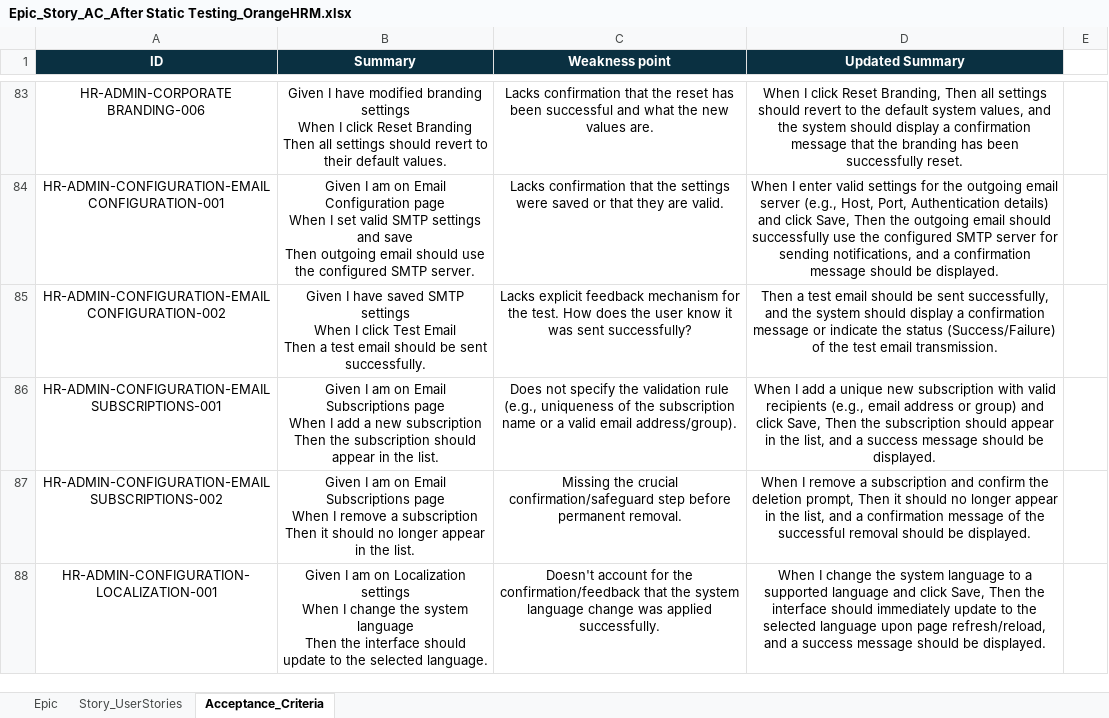
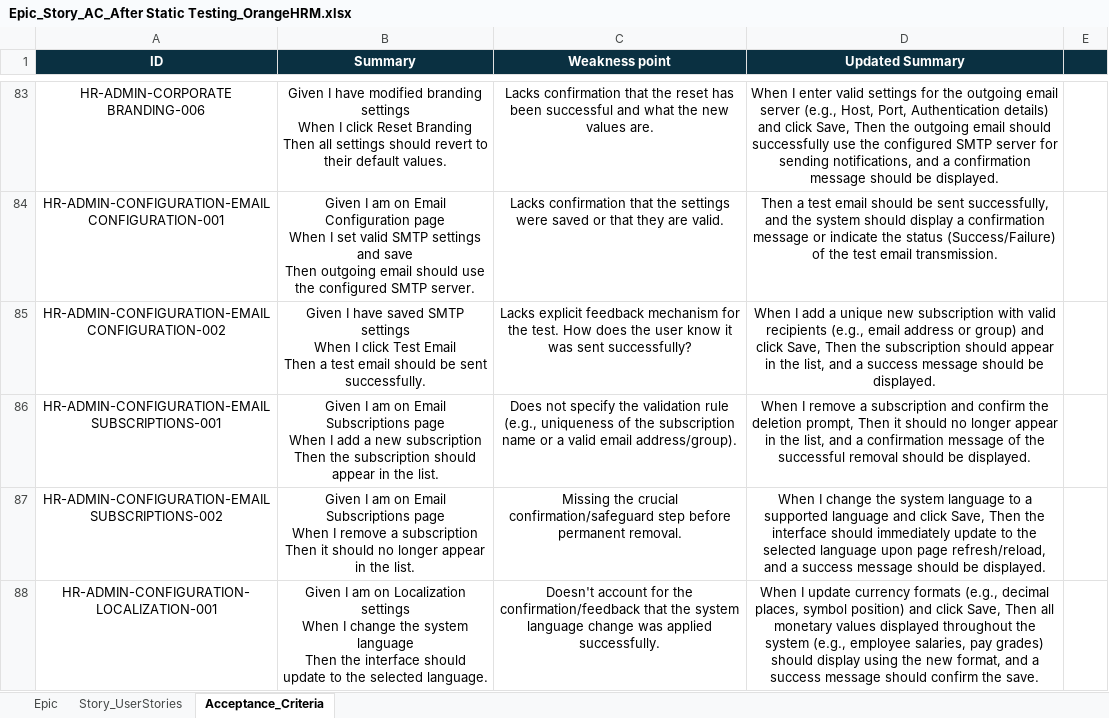
Before and after one commit to Alaa188/OrangeHrm, an Excel workbook: 2- Requirments After static testing/Epic_Story_AC_After Static Testing_OrangeHRM.xlsx, sheet Acceptance_Criteria, drawn as a sheet; only a part is shown, gaps mark what is left out; values as stored, in another font and other column widths than the file's, no borders; charts and pictures not drawn; the diff covers the shown part only; the diff names each change by its address in the sheet, - before the commit and + after, or states it on an @@ line.

```diff
--- a/2- Requirments After static testing/Epic_Story_AC_After Static Testing_OrangeHRM.xlsx (sheet Acceptance_Criteria)
+++ b/2- Requirments After static testing/Epic_Story_AC_After Static Testing_OrangeHRM.xlsx (sheet Acceptance_Criteria)
-E1 fill: none
+E1 fill: #0A3041
-D83 (Updated Summary): When I click Reset Branding, Then all settings should revert to the default system values, and the system should display a confirmation message that the branding has been successfully reset.
+D83 (Updated Summary): When I enter valid settings for the outgoing email server (e.g., Host, Port, Authentication details) and click Save, Then the outgoing email should successfully use the configured SMTP server for sending notifications, and a confirmation message should be displayed.
-D84 (Updated Summary): When I enter valid settings for the outgoing email server (e.g., Host, Port, Authentication details) and click Save, Then the outgoing email should successfully use the configured SMTP server for sending notifications, and a confirmation message should be displayed.
+D84 (Updated Summary): Then a test email should be sent successfully, and the system should display a confirmation message or indicate the status (Success/Failure) of the test email transmission.
-D85 (Updated Summary): Then a test email should be sent successfully, and the system should display a confirmation message or indicate the status (Success/Failure) of the test email transmission.
+D85 (Updated Summary): When I add a unique new subscription with valid recipients (e.g., email address or group) and click Save, Then the subscription should appear in the list, and a success message should be displayed.
-D86 (Updated Summary): When I add a unique new subscription with valid recipients (e.g., email address or group) and click Save, Then the subscription should appear in the list, and a success message should be…
+D86 (Updated Summary): When I remove a subscription and confirm the deletion prompt, Then it should no longer appear in the list, and a confirmation message of the successful removal should be…
-D87 (Updated Summary): When I remove a subscription and confirm the deletion prompt, Then it should no longer appear in the list, and a confirmation message of the successful removal should be…
+D87 (Updated Summary): When I change the system language to a supported language and click Save, Then the interface should immediately update to the selected language upon page refresh/reload, and a success message should be…
-D88 (Updated Summary): When I change the system language to a supported language and click Save, Then the interface should immediately update to the selected language upon page refresh/reload, and a success message should be displayed.
+D88 (Updated Summary): When I update currency formats (e.g., decimal places, symbol position) and click Save, Then all monetary values displayed throughout the system (e.g., employee salaries, pay grades) should display using the new format, and a success message should confirm the save.
```
Also changed, not shown: 99 edited cells and cell formats elsewhere in this sheet, sheet Epic, sheet Story_UserStories, charts or pictures, 4- Test cases/OrangeHRM_TestCase.xlsx, 7- Automation Test cases/Automation test case.xlsx, 9 other files.
